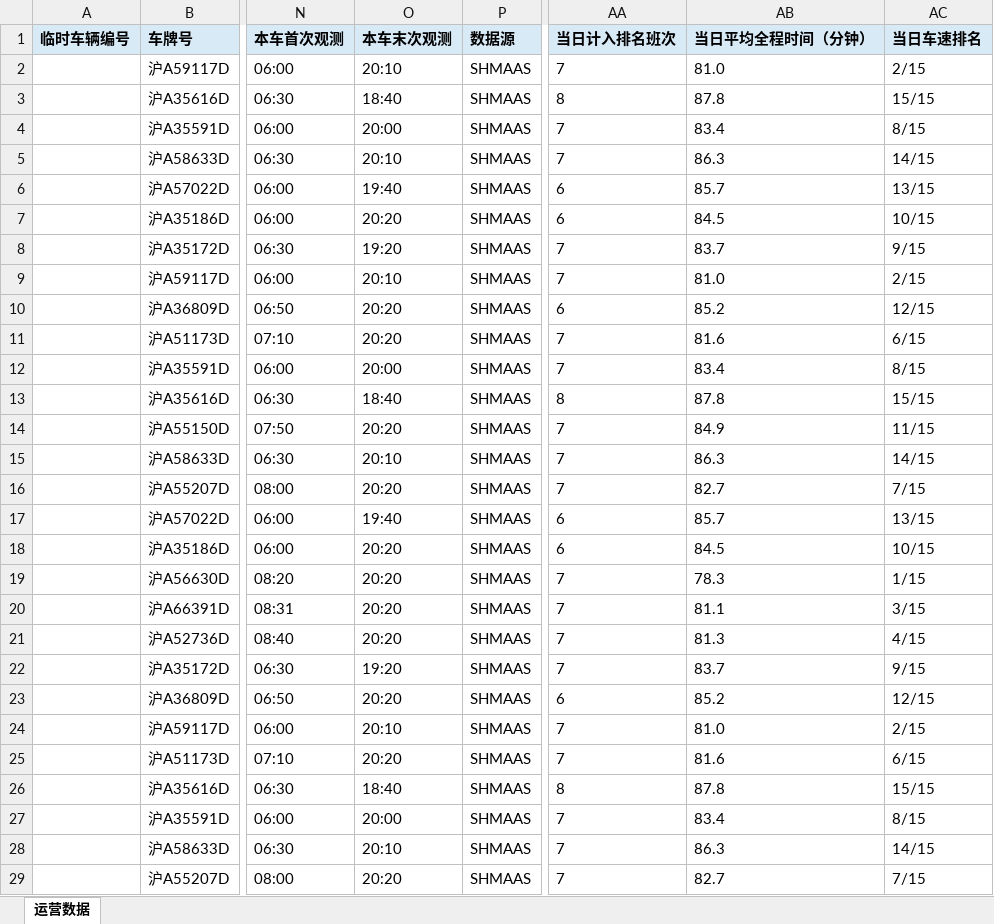
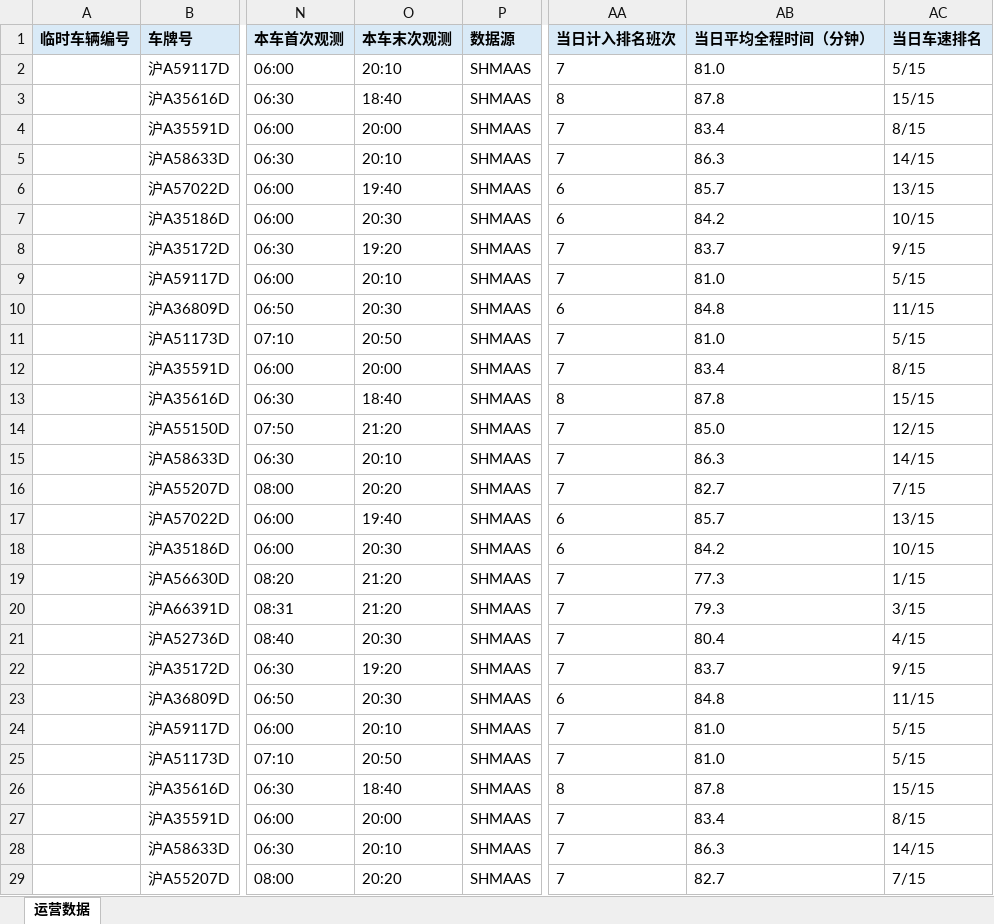
Before and after one commit to lilyQ-stack/shanghai-bus-operations, an Excel workbook: data/export/2026-09-19-浦东78路.xlsx, sheet 运营数据, drawn as a sheet; only a part is shown, gaps mark what is left out; values as stored, in another font and other column widths than the file's, no borders; the diff covers the shown part only; the diff names each change by its address in the sheet, - before the commit and + after, or states it on an @@ line.

```diff
--- a/data/export/2026-09-19-浦东78路.xlsx (sheet 运营数据)
+++ b/data/export/2026-09-19-浦东78路.xlsx (sheet 运营数据)
-AC2 (当日车速排名): 2/15
+AC2 (当日车速排名): 5/15
-O7 (本车末次观测): 20:20
+O7 (本车末次观测): 20:30
-AB7 (当日平均全程时间（分钟）): 84.5
+AB7 (当日平均全程时间（分钟）): 84.2
-AC9 (当日车速排名): 2/15
+AC9 (当日车速排名): 5/15
-O10 (本车末次观测): 20:20
+O10 (本车末次观测): 20:30
-AB10 (当日平均全程时间（分钟）): 85.2
+AB10 (当日平均全程时间（分钟）): 84.8
-AC10 (当日车速排名): 12/15
+AC10 (当日车速排名): 11/15
-O11 (本车末次观测): 20:20
+O11 (本车末次观测): 20:50
-AB11 (当日平均全程时间（分钟）): 81.6
+AB11 (当日平均全程时间（分钟）): 81.0
-AC11 (当日车速排名): 6/15
+AC11 (当日车速排名): 5/15
-O14 (本车末次观测): 20:20
+O14 (本车末次观测): 21:20
-AB14 (当日平均全程时间（分钟）): 84.9
+AB14 (当日平均全程时间（分钟）): 85.0
-AC14 (当日车速排名): 11/15
+AC14 (当日车速排名): 12/15
-O18 (本车末次观测): 20:20
+O18 (本车末次观测): 20:30
-AB18 (当日平均全程时间（分钟）): 84.5
+AB18 (当日平均全程时间（分钟）): 84.2
-O19:O20 (本车末次观测): 20:20
+O19:O20 (本车末次观测): 21:20
-AB19 (当日平均全程时间（分钟）): 78.3
+AB19 (当日平均全程时间（分钟）): 77.3
-AB20 (当日平均全程时间（分钟）): 81.1
+AB20 (当日平均全程时间（分钟）): 79.3
-O21 (本车末次观测): 20:20
+O21 (本车末次观测): 20:30
-AB21 (当日平均全程时间（分钟）): 81.3
+AB21 (当日平均全程时间（分钟）): 80.4
-O23 (本车末次观测): 20:20
+O23 (本车末次观测): 20:30
-AB23 (当日平均全程时间（分钟）): 85.2
+AB23 (当日平均全程时间（分钟）): 84.8
-AC23 (当日车速排名): 12/15
+AC23 (当日车速排名): 11/15
-AC24 (当日车速排名): 2/15
+AC24 (当日车速排名): 5/15
-O25 (本车末次观测): 20:20
+O25 (本车末次观测): 20:50
-AB25 (当日平均全程时间（分钟）): 81.6
+AB25 (当日平均全程时间（分钟）): 81.0
-AC25 (当日车速排名): 6/15
+AC25 (当日车速排名): 5/15
```
Also changed, not shown: 161 edited cells elsewhere in this sheet, data/export/2026-09-19-182路.xlsx, data/export/2026-09-19-operations.xlsx, 7 other files.
